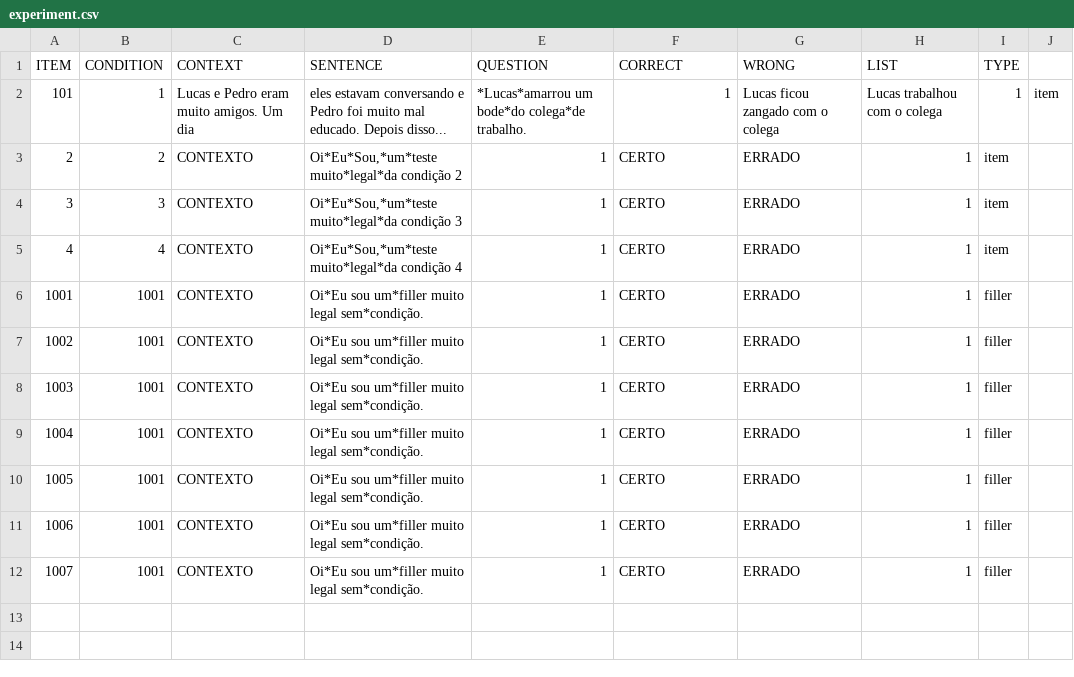
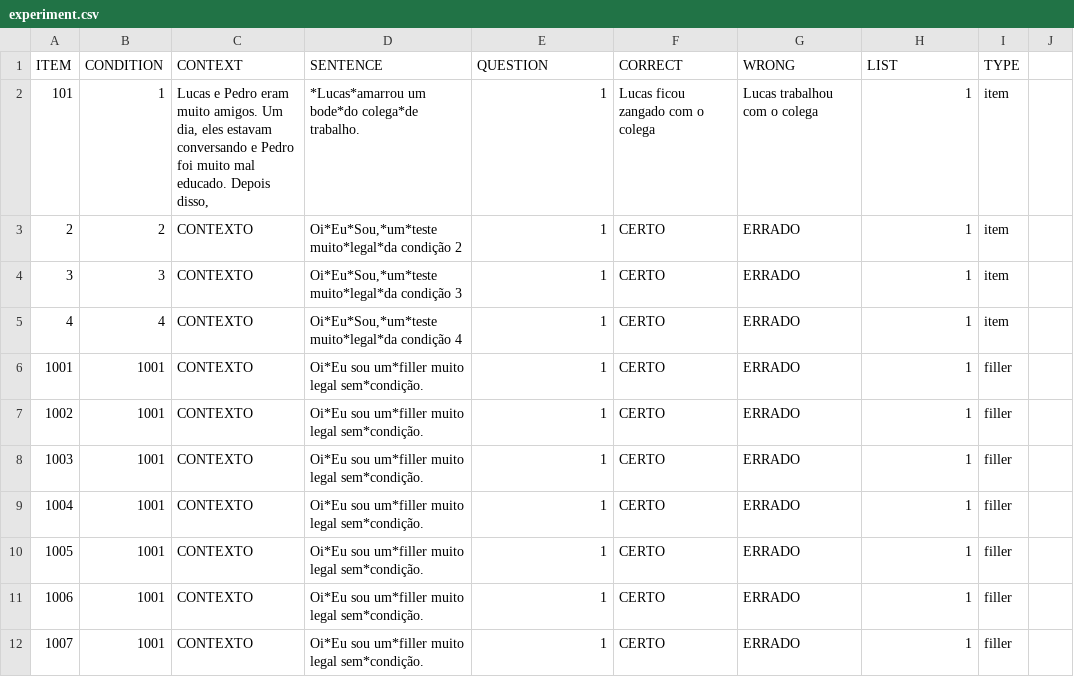
Before and after one commit to yasufmg/experimentolais, a CSV file: chunk_includes/experiment.csv, drawn as a sheet.

Commit message:
Update experiment.csv

```diff
--- a/chunk_includes/experiment.csv
+++ b/chunk_includes/experiment.csv
@@ -1,3 +1,3 @@
 "ITEM","CONDITION","CONTEXT","SENTENCE","QUESTION","CORRECT","WRONG","LIST","TYPE"
-101,1,Lucas e Pedro eram muito amigos. Um dia, eles estavam conversando e Pedro foi muito mal educado. Depois disso...,"*Lucas*amarrou um bode*do colega*de trabalho.",1,"Lucas ficou zangado com o colega","Lucas trabalhou com o colega ",1,"item"
+101,1,"Lucas e Pedro eram muito amigos. Um dia, eles estavam conversando e Pedro foi muito mal educado. Depois disso,","*Lucas*amarrou um bode*do colega*de trabalho.",1,"Lucas ficou zangado com o colega","Lucas trabalhou com o colega ",1,"item"
 2,2,"CONTEXTO","Oi*Eu*Sou,*um*teste muito*legal*da condição 2",1,"CERTO","ERRADO",1,"item"
```
